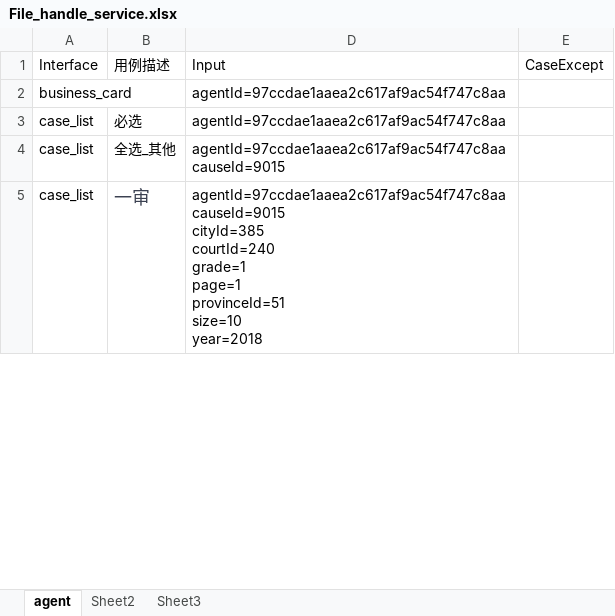
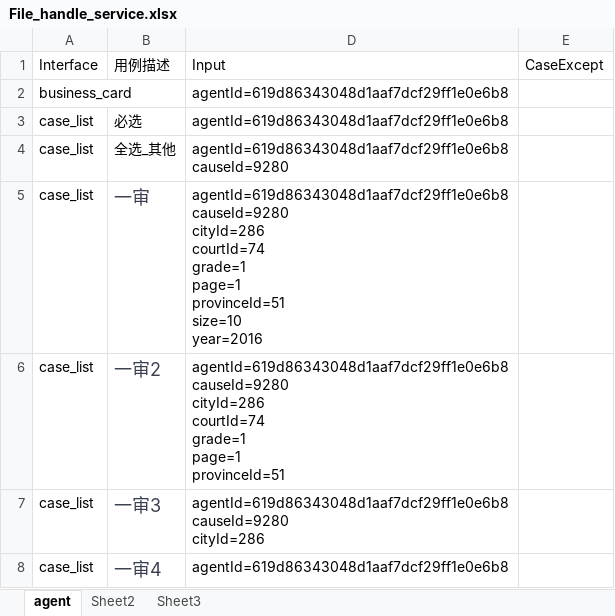
Before and after one commit to lqzk/AutoTest, an Excel workbook: InterfaceAuto/server/File_handle_service/File_handle_service.xlsx, sheet agent, drawn as a sheet; only a part is shown; values as stored, in another font and other column widths than the file's, no borders; ↵ is a line break in a cell; the diff covers the shown part only; the diff names each change by its address in the sheet, - before the commit and + after, or states it on an @@ line.

Commit message:
file_handle_service 接口自动化

```diff
--- a/InterfaceAuto/server/File_handle_service/File_handle_service.xlsx (sheet agent)
+++ b/InterfaceAuto/server/File_handle_service/File_handle_service.xlsx (sheet agent)
-D2:D3: agentId=97ccdae1aaea2c617af9ac54f747c8aa
+D2:D3: agentId=619d86343048d1aaf7dcf29ff1e0e6b8
-D4: agentId=97ccdae1aaea2c617af9ac54f747c8aa ↵ causeId=9015
+D4: agentId=619d86343048d1aaf7dcf29ff1e0e6b8 ↵ causeId=9280
-D5: agentId=97ccdae1aaea2c617af9ac54f747c8aa ↵ causeId=9015 ↵ cityId=385 ↵ courtId=240 ↵ grade=1 ↵ page=1 ↵ provinceId=51 ↵ size=10 ↵ year=2018
+D5: agentId=619d86343048d1aaf7dcf29ff1e0e6b8 ↵ causeId=9280 ↵ cityId=286 ↵ courtId=74 ↵ grade=1 ↵ page=1 ↵ provinceId=51 ↵ size=10 ↵ year=2016
+row 6: case_list | 一审2 | agentId=619d86343048d1aaf7dcf29ff1e0e6b8 ↵ causeId=9280 ↵ cityId=286 ↵ courtId=74 ↵ grade=1 ↵ page=1 ↵ provinceId=51
+row 7: case_list | 一审3 | agentId=619d86343048d1aaf7dcf29ff1e0e6b8 ↵ causeId=9280 ↵ cityId=286
+row 8: case_list | 一审4 | agentId=619d86343048d1aaf7dcf29ff1e0e6b8
```
Also changed, not shown: 24 edited cells elsewhere in this sheet, 3 other files.
